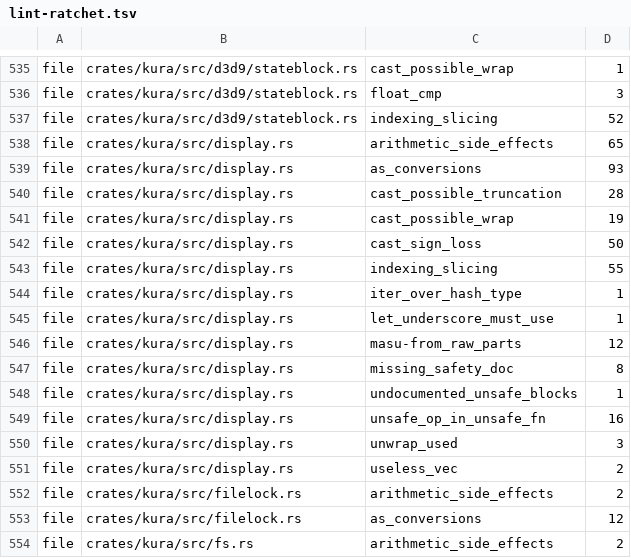
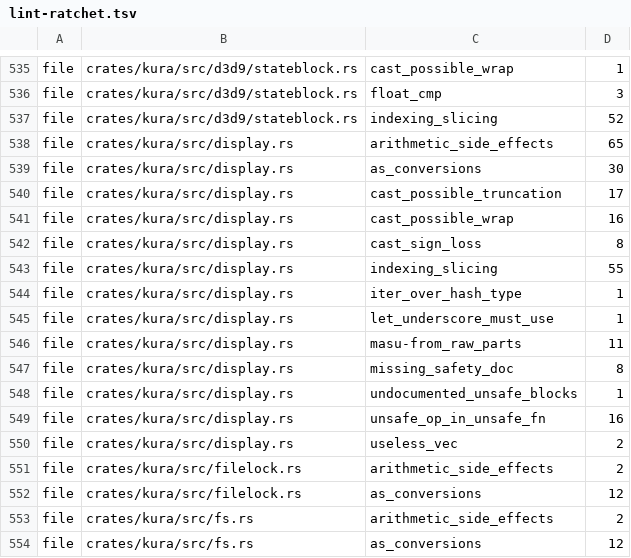
Before and after one commit to a-kaibu/masu, a TSV file: tools/ci/lint-ratchet.tsv, drawn as a sheet; only a part is shown, gaps mark what is left out; the shorter side is filled out with more unchanged rows.

```diff
--- a/tools/ci/lint-ratchet.tsv
+++ b/tools/ci/lint-ratchet.tsv
@@ -538,6 +538,6 @@ file	crates/kura/src/d3d9/stateblock.rs	indexing_slicing	52
 file	crates/kura/src/display.rs	arithmetic_side_effects	65
-file	crates/kura/src/display.rs	as_conversions	93
-file	crates/kura/src/display.rs	cast_possible_truncation	28
-file	crates/kura/src/display.rs	cast_possible_wrap	19
-file	crates/kura/src/display.rs	cast_sign_loss	50
+file	crates/kura/src/display.rs	as_conversions	30
+file	crates/kura/src/display.rs	cast_possible_truncation	17
+file	crates/kura/src/display.rs	cast_possible_wrap	16
+file	crates/kura/src/display.rs	cast_sign_loss	8
 file	crates/kura/src/display.rs	indexing_slicing	55
@@ -545,3 +545,3 @@ file	crates/kura/src/display.rs	iter_over_hash_type	1
 file	crates/kura/src/display.rs	let_underscore_must_use	1
-file	crates/kura/src/display.rs	masu-from_raw_parts	12
+file	crates/kura/src/display.rs	masu-from_raw_parts	11
 file	crates/kura/src/display.rs	missing_safety_doc	8
@@ -549,3 +549,2 @@ file	crates/kura/src/display.rs	undocumented_unsafe_blocks	1
 file	crates/kura/src/display.rs	unsafe_op_in_unsafe_fn	16
-file	crates/kura/src/display.rs	unwrap_used	3
 file	crates/kura/src/display.rs	useless_vec	2
```
